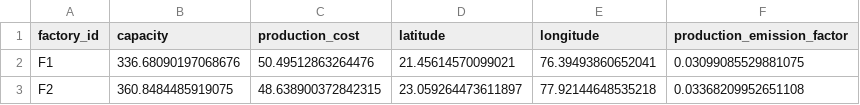
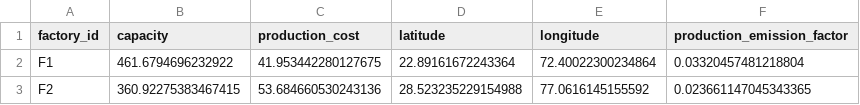
Before and after one commit to sagar2664/mtp, a CSV file: data/factories.csv, drawn as a sheet.

```diff
--- a/data/factories.csv
+++ b/data/factories.csv
@@ -1,3 +1,3 @@
 factory_id,capacity,production_cost,latitude,longitude,production_emission_factor
-F1,336.68090197068676,50.49512863264476,21.45614570099021,76.39493860652041,0.03099085529881075
-F2,360.8484485919075,48.638900372842315,23.059264473611897,77.92144648535218,0.03368209952651108
+F1,461.6794696232922,41.953442280127675,22.89161672243364,72.40022300234864,0.03320457481218804
+F2,360.92275383467415,53.684660530243136,28.523235229154988,77.0616145155592,0.023661147045343365
```
Also changed, not shown: data/dcs.csv, data/dist_dc_customer.csv, 13 other files.
